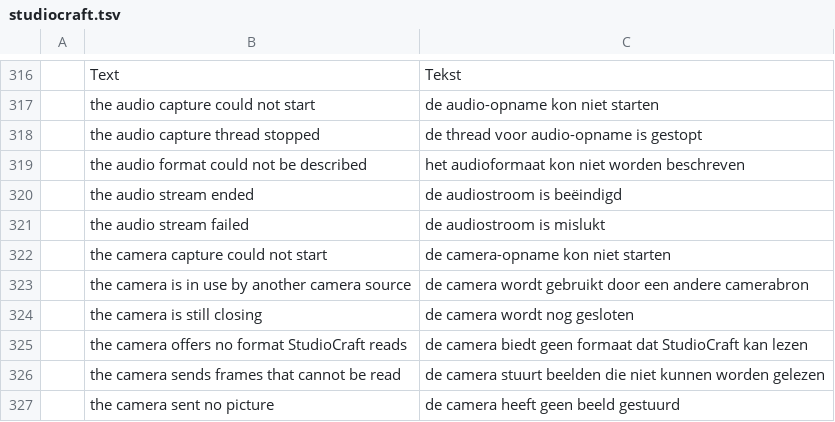
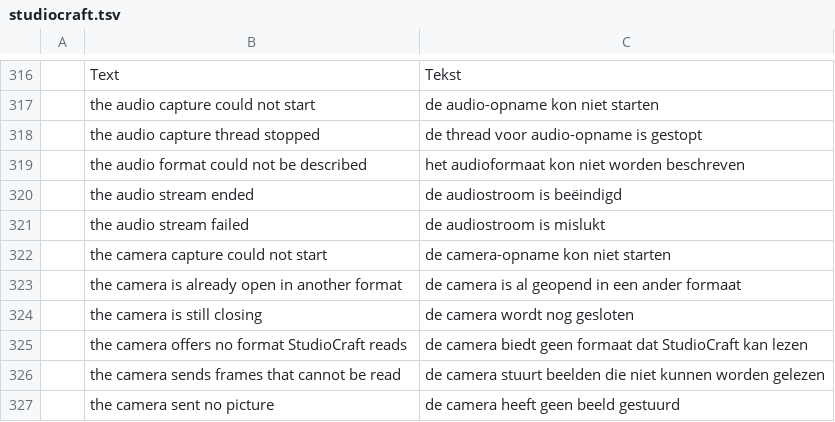
Before and after one commit to blamejs/StudioCraft, a TSV file: crates/ui-egui/i18n/locales/nl/studiocraft.tsv, drawn as a sheet; only a part is shown, gaps mark what is left out; removed rows and columns are numbered as before the commit, all else as after; the diff names each change by its address in the sheet, - before the commit and + after, or states it on an @@ line.

```diff
--- a/crates/ui-egui/i18n/locales/nl/studiocraft.tsv
+++ b/crates/ui-egui/i18n/locales/nl/studiocraft.tsv
-row 323:  | the camera is in use by another camera source | de camera wordt gebruikt door een andere camerabron
+row 323:  | the camera is already open in another format | de camera is al geopend in een ander formaat
```
Also changed, not shown: crates/ui-egui/i18n/locales/pl/studiocraft.tsv, crates/ui-egui/i18n/locales/ru/studiocraft.tsv, 21 other files.
